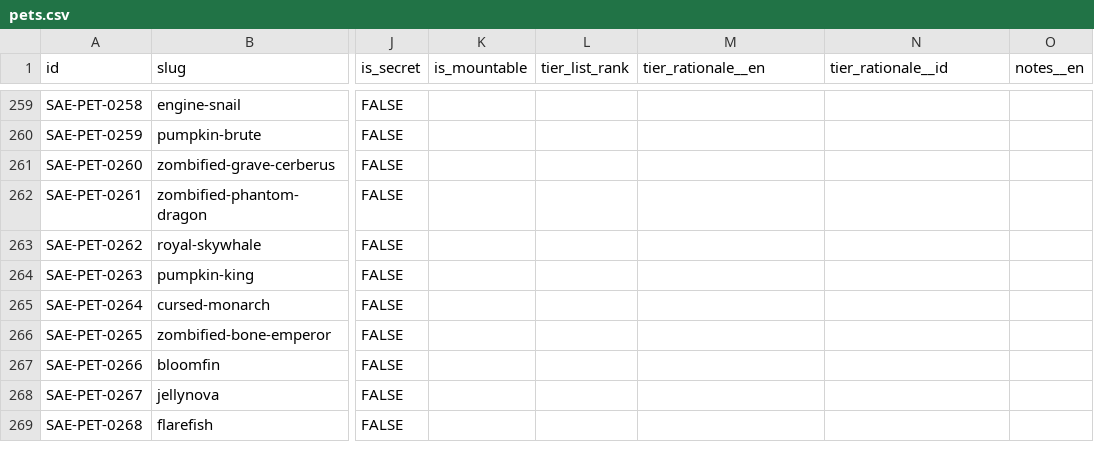
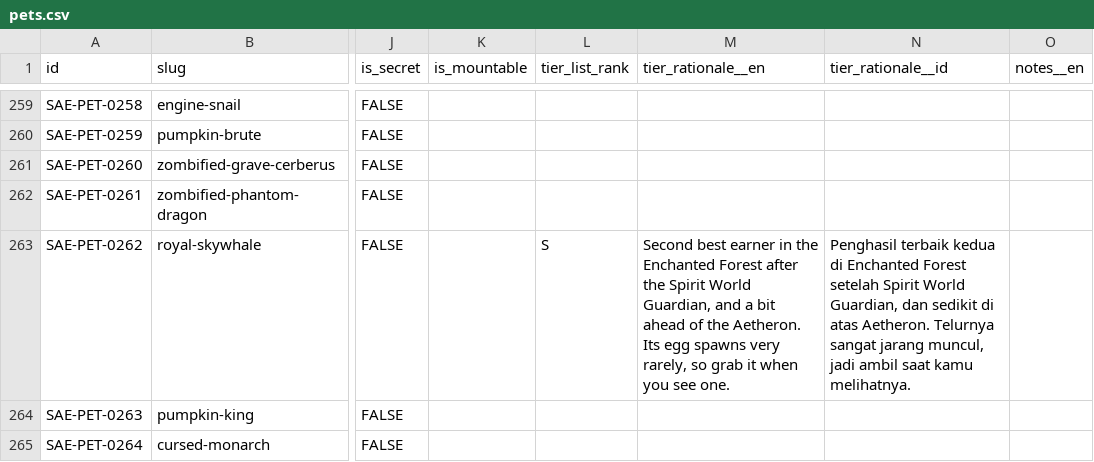
Before and after one commit to 6977980-hash/updateotter, a CSV file: data/sae/pets.csv, drawn as a sheet; only a part is shown, gaps mark what is left out; the shorter side is filled out with more unchanged rows; the diff names each change by its address in the sheet, - before the commit and + after, or states it on an @@ line.

```diff
--- a/data/sae/pets.csv
+++ b/data/sae/pets.csv
-L263 (tier_list_rank): (empty)
+L263 (tier_list_rank): S
-M263 (tier_rationale__en): (empty)
+M263 (tier_rationale__en): Second best earner in the Enchanted Forest after the Spirit World Guardian, and a bit ahead of the Aetheron. Its egg spawns very rarely, so grab it when you see one.
-N263 (tier_rationale__id): (empty)
+N263 (tier_rationale__id): Penghasil terbaik kedua di Enchanted Forest setelah Spirit World Guardian, dan sedikit di atas Aetheron. Telurnya sangat jarang muncul, jadi ambil saat kamu melihatnya.
```
Also changed, not shown: 2 other files.
